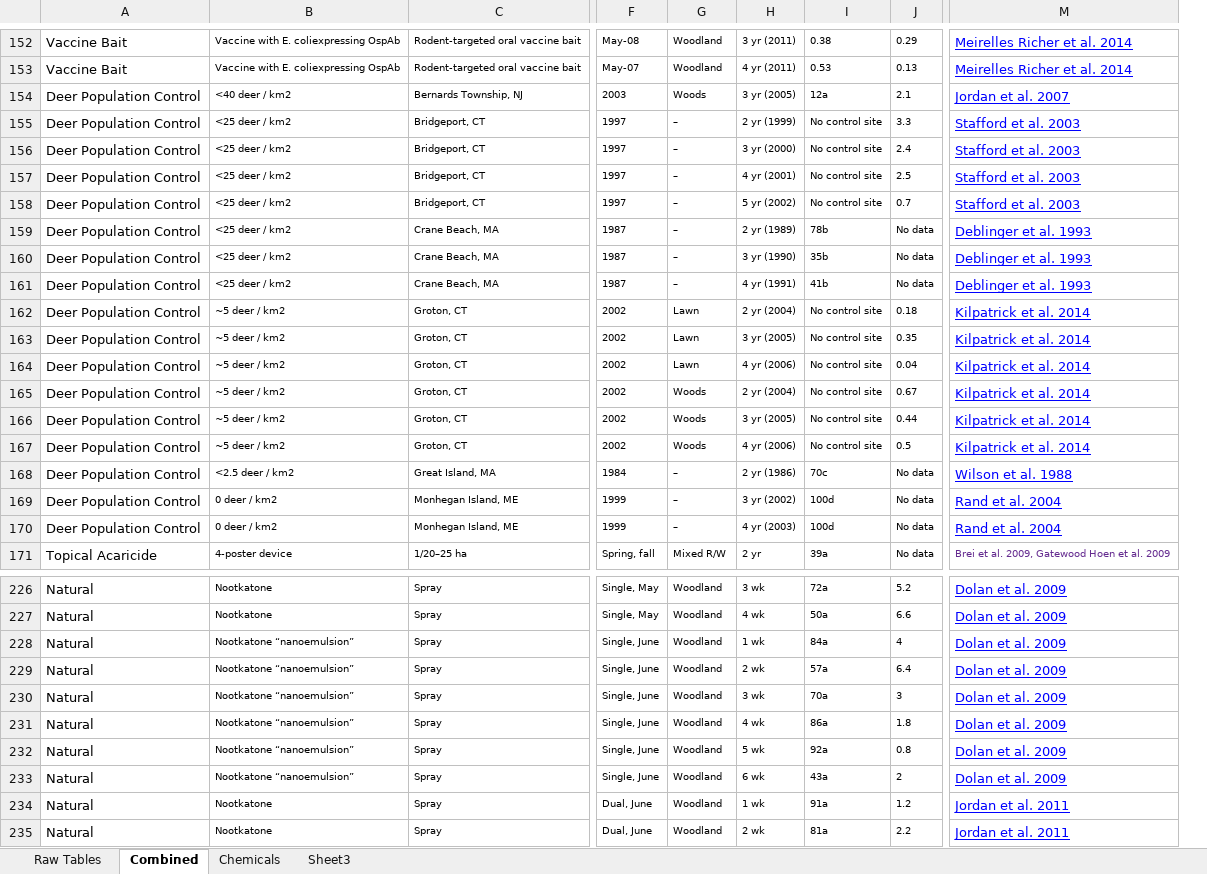
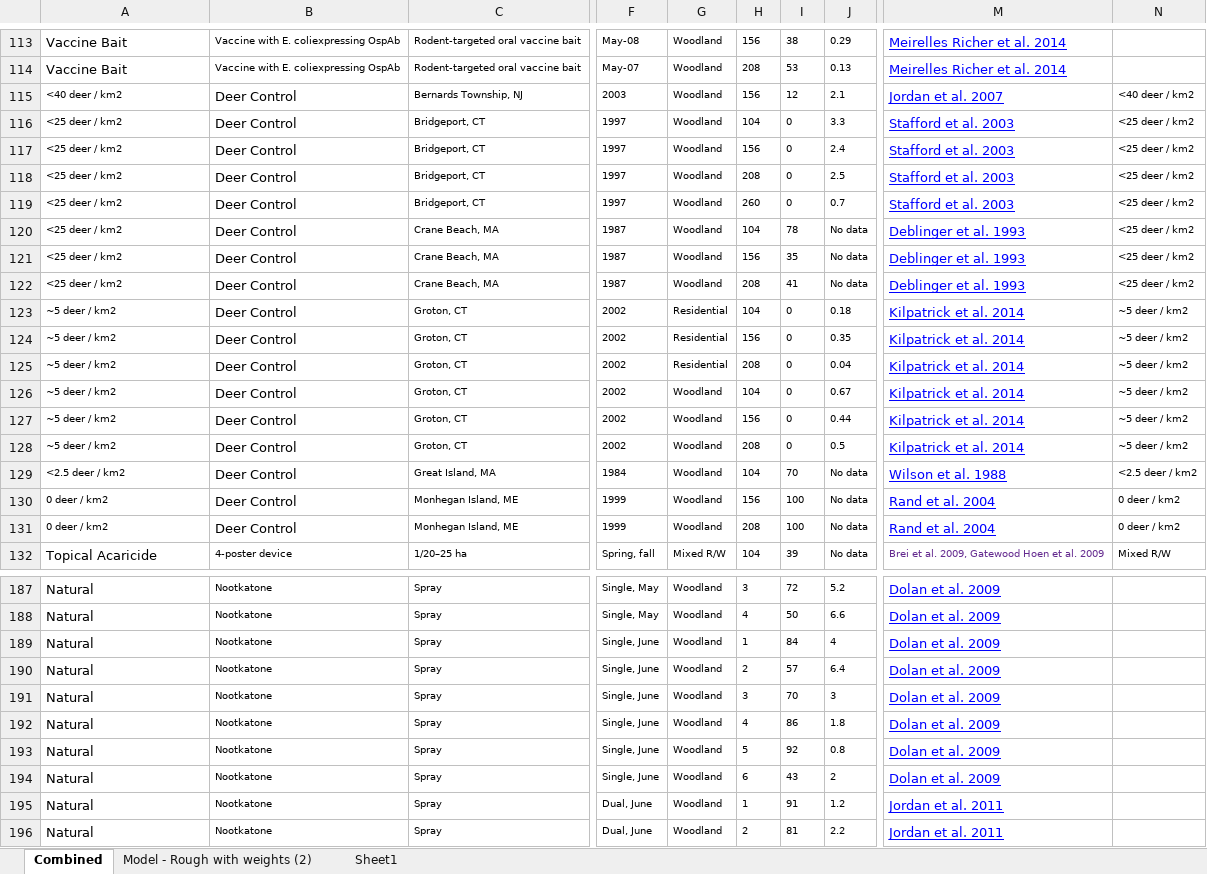
Before and after one commit to ygizhitsa/NW460, an Excel workbook: data/Lyme Disease Research-Yuriy.xlsx, sheet Combined, drawn as a sheet; only a part is shown, gaps mark what is left out; values as stored, in another font and other column widths than the file's, no borders; removed rows and columns are numbered as before the commit, all else as after; the diff covers the shown part only; the diff names each change by its address in the sheet, - before the commit and + after, or states it on an @@ line.

```diff
--- a/data/Lyme Disease Research-Yuriy.xlsx (sheet Combined)
+++ b/data/Lyme Disease Research-Yuriy.xlsx (sheet Combined)
-sheet tab: Raw Tables
-sheet tab: Chemicals
-sheet tab: Sheet3
+sheet tab: Model - Rough with weights (2)
+sheet tab: Sheet1
-column H, rows 152-171: 3 yr (2011) | 4 yr (2011) | 3 yr (2005) | 2 yr (1999) | 3 yr (2000) | 4 yr (2001) | 5 yr (2002) | 2 yr (1989) | 3 yr (1990) | 4 yr (1991) | 2 yr (2004) | 3 yr (2005) | 4 yr (2006) | 2 yr (2004) | 3 yr (2005) | 4 yr (2006) | 2 yr (1986) | 3 yr (2002) | 4 yr (2003) | 2 yr; rows 226-235: 3 wk | 4 wk | 1 wk | 2 wk | 3 wk | 4 wk | 5 wk | 6 wk | 1 wk | 2 wk
-column I, rows 152-171: 0.38 | 0.53 | 12a | No control site | No control site | No control site | No control site | 78b | 35b | 41b | No control site | No control site | No control site | No control site | No control site | No control site | 70c | 100d | 100d | 39a; rows 226-235: 72a | 50a | 84a | 57a | 70a | 86a | 92a | 43a | 91a | 81a
+column H, rows 113-132: 156 | 208 | 156 | 104 | 156 | 208 | 260 | 104 | 156 | 208 | 104 | 156 | 208 | 104 | 156 | 208 | 104 | 156 | 208 | 104; rows 187-196: 3 | 4 | 1 | 2 | 3 | 4 | 5 | 6 | 1 | 2
+column I, rows 113-132: 38 | 53 | 12 | 0 | 0 | 0 | 0 | 78 | 35 | 41 | 0 | 0 | 0 | 0 | 0 | 0 | 70 | 100 | 100 | 39; rows 187-196: 72 | 50 | 84 | 57 | 70 | 86 | 92 | 43 | 91 | 81
+column N, rows 115-132: <40 deer / km2 | <25 deer / km2 | <25 deer / km2 | <25 deer / km2 | <25 deer / km2 | <25 deer / km2 | <25 deer / km2 | <25 deer / km2 | ~5 deer / km2 | ~5 deer / km2 | ~5 deer / km2 | ~5 deer / km2 | ~5 deer / km2 | ~5 deer / km2 | <2.5 deer / km2 | 0 deer / km2 | 0 deer / km2 | Mixed R/W
-A115: Deer Population Control
+A115: <40 deer / km2
@@ A115:A131 text size: smaller @@
-B115: <40 deer / km2
+B115: Deer Control
@@ B115:B131 text size: larger @@
-G115: Woods
+G115: Woodland
-A116:A122: Deer Population Control
+A116:A122: <25 deer / km2
-B116:B122: <25 deer / km2
+B116:B122: Deer Control
-G116:G122: –
+G116:G122: Woodland
-A123:A128: Deer Population Control
+A123:A128: ~5 deer / km2
-B123:B128: ~5 deer / km2
+B123:B128: Deer Control
-G123:G125: Lawn
+G123:G125: Residential
-G126:G128: Woods
+G126:G128: Woodland
-A129: Deer Population Control
+A129: <2.5 deer / km2
-B129: <2.5 deer / km2
+B129: Deer Control
-G129:G131: –
+G129:G131: Woodland
-A130:A131: Deer Population Control
+A130:A131: 0 deer / km2
-B130:B131: 0 deer / km2
+B130:B131: Deer Control
-B189:B194: Nootkatone “nanoemulsion”
+B189:B194: Nootkatone
```
Also changed, not shown: 39 removed rows, 2 moved rows, 100 edited cells and cell formats elsewhere in this sheet, charts or pictures, data/Lyme Disease Research-1-4.xlsx, 1 other file.
